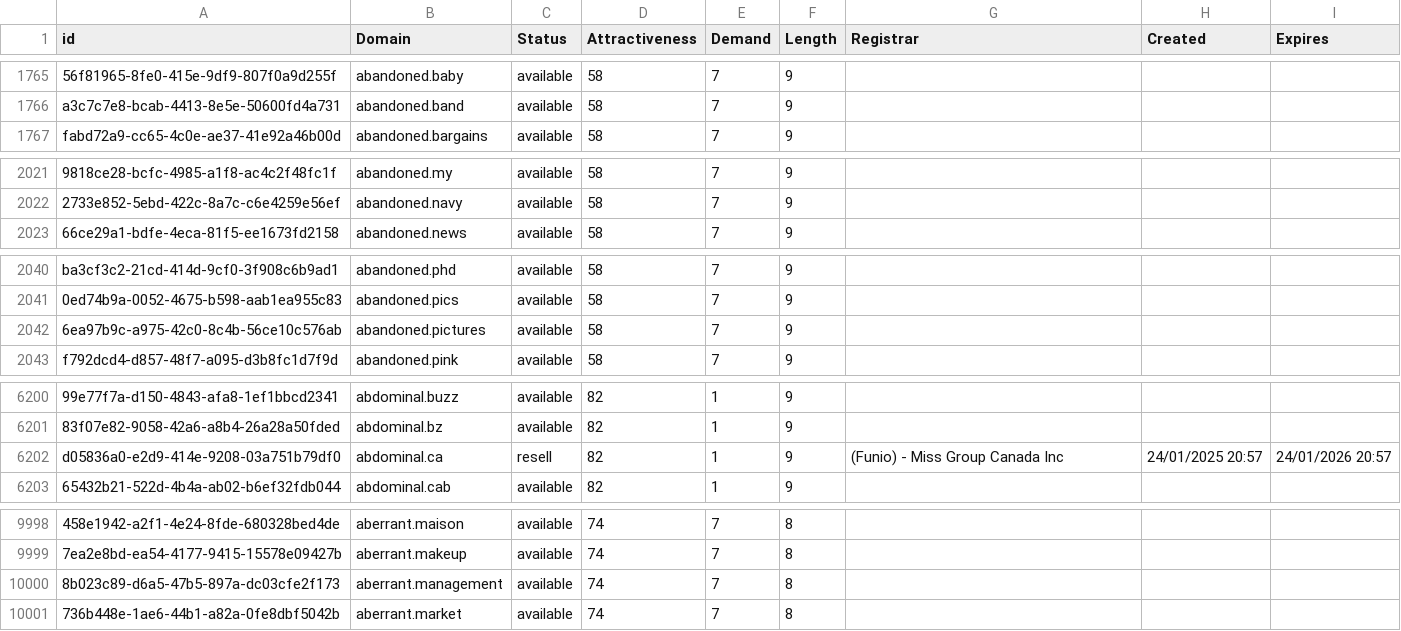
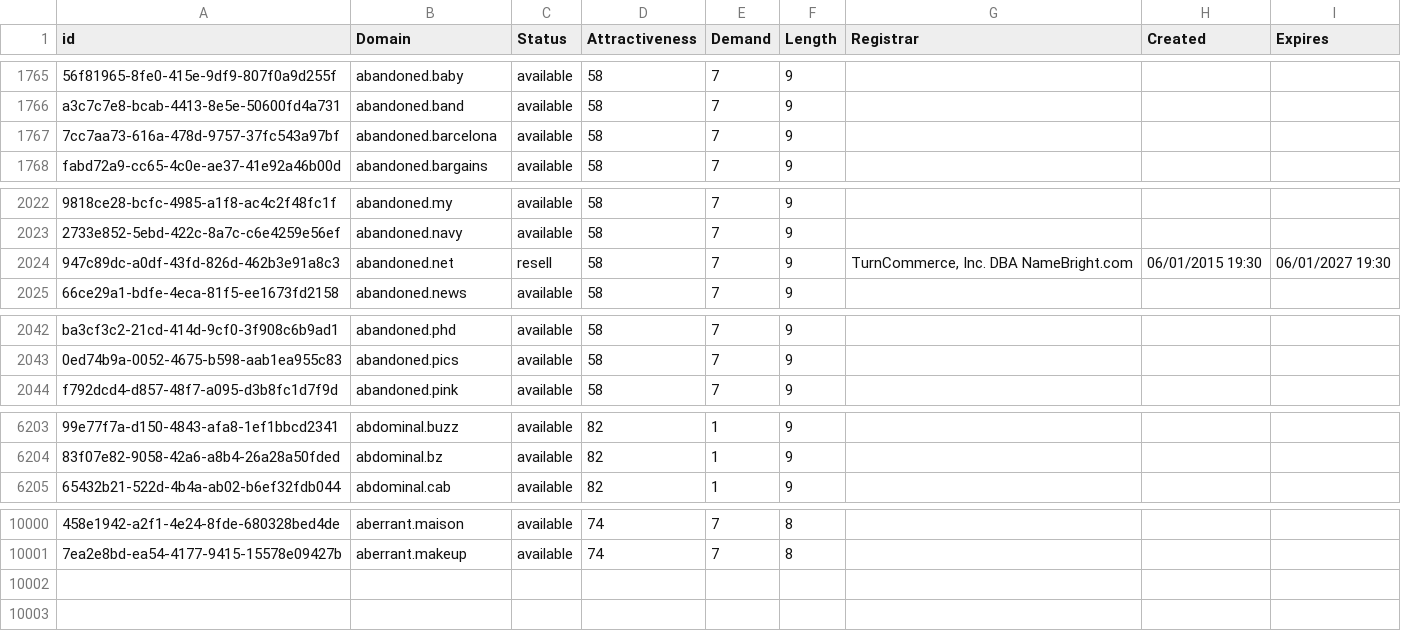
Before and after one commit to UniqueDomains/oneword-domains, a CSV file: all.csv, drawn as a sheet; only a part is shown, gaps mark what is left out; removed rows and columns are numbered as before the commit, all else as after; the diff covers the shown part only; the diff names each change by its address in the sheet, - before the commit and + after, or states it on an @@ line.

Commit message:
Domains update

```diff
--- a/all.csv
+++ b/all.csv
+row 1767: 7cc7aa73-616a-478d-9757-37fc543a97bf | abandoned.barcelona | available | 58 | 7 | 9
+row 2024: 947c89dc-a0df-43fd-826d-462b3e91a8c3 | abandoned.net | resell | 58 | 7 | 9 | TurnCommerce, Inc. DBA NameBright.com | 06/01/2015 19:30 | 06/01/2027 19:30
-row 2042: 6ea97b9c-a975-42c0-8c4b-56ce10c576ab | abandoned.pictures | available | 58 | 7 | 9
-row 6202: d05836a0-e2d9-414e-9208-03a751b79df0 | abdominal.ca | resell | 82 | 1 | 9 | (Funio) - Miss Group Canada Inc | 24/01/2025 20:57 | 24/01/2026 20:57
-row 10000: 8b023c89-d6a5-47b5-897a-dc03cfe2f173 | aberrant.management | available | 74 | 7 | 8
-row 10001: 736b448e-1ae6-44b1-a82a-0fe8dbf5042b | aberrant.market | available | 74 | 7 | 8
```
Also changed, not shown: 2 added rows and 9 edited cells elsewhere in this file, 2 other files.
